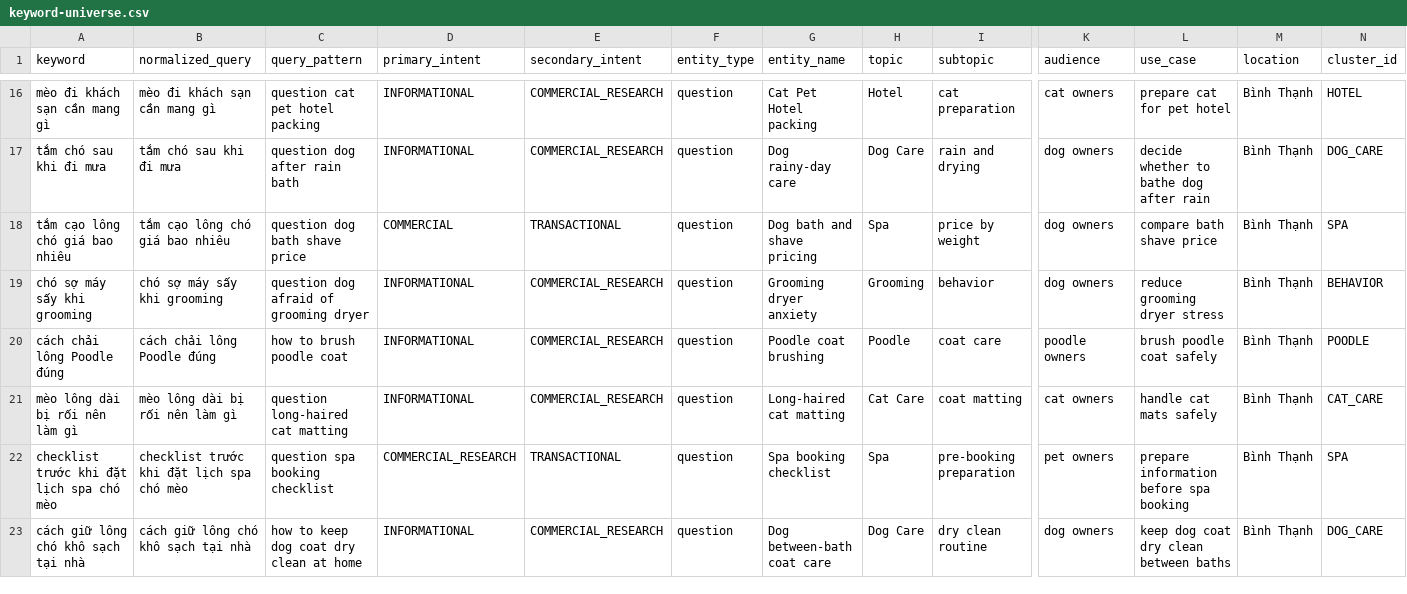
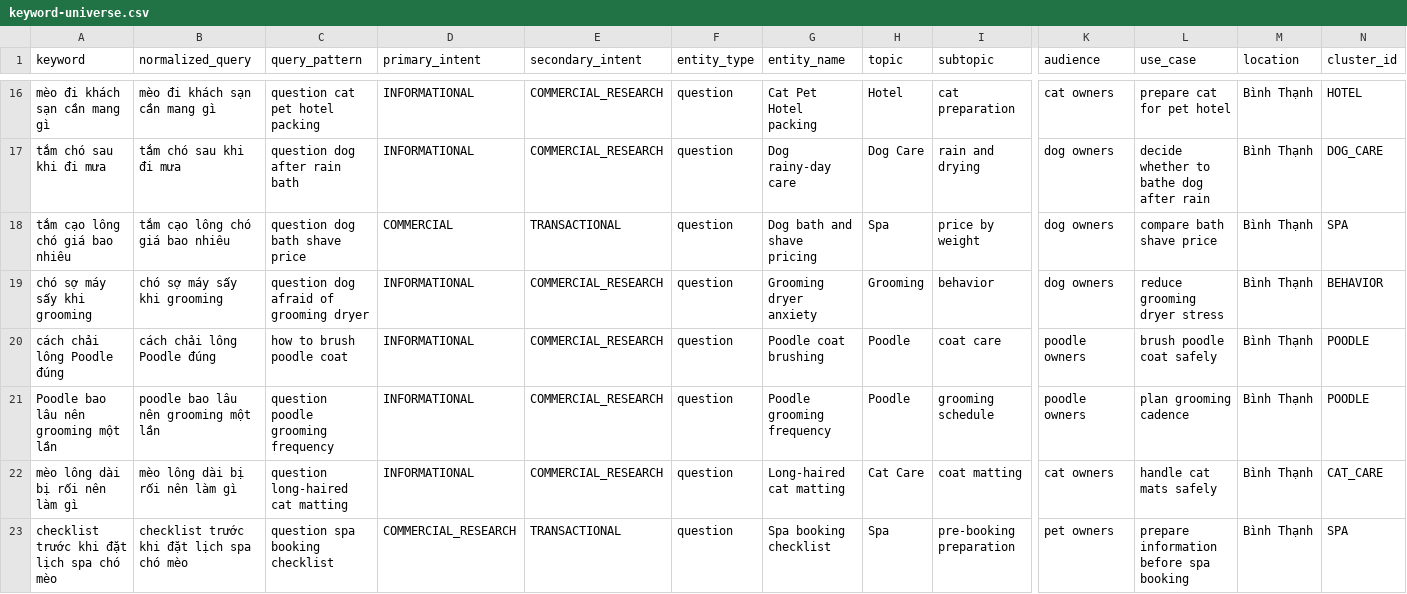
Before and after one commit to capquangfptminhlh/mimi, a CSV file: .website-os/evidence/keyword-universe.csv, drawn as a sheet; only a part is shown, gaps mark what is left out; the shorter side is filled out with more unchanged rows; rows hold the shown columns only; the diff names each change by its address in the sheet, - before the commit and + after, or states it on an @@ line.

Commit message:
seo: add Poodle grooming frequency keyword

```diff
--- a/.website-os/evidence/keyword-universe.csv
+++ b/.website-os/evidence/keyword-universe.csv
+row 21: Poodle bao lâu nên grooming một lần | poodle bao lâu nên grooming một lần | question poodle grooming frequency | INFORMATIONAL | COMMERCIAL_RESEARCH | question | Poodle grooming frequency | Poodle | grooming schedule | poodle owners | plan grooming cadence | Bình Thạnh | POODLE
```
